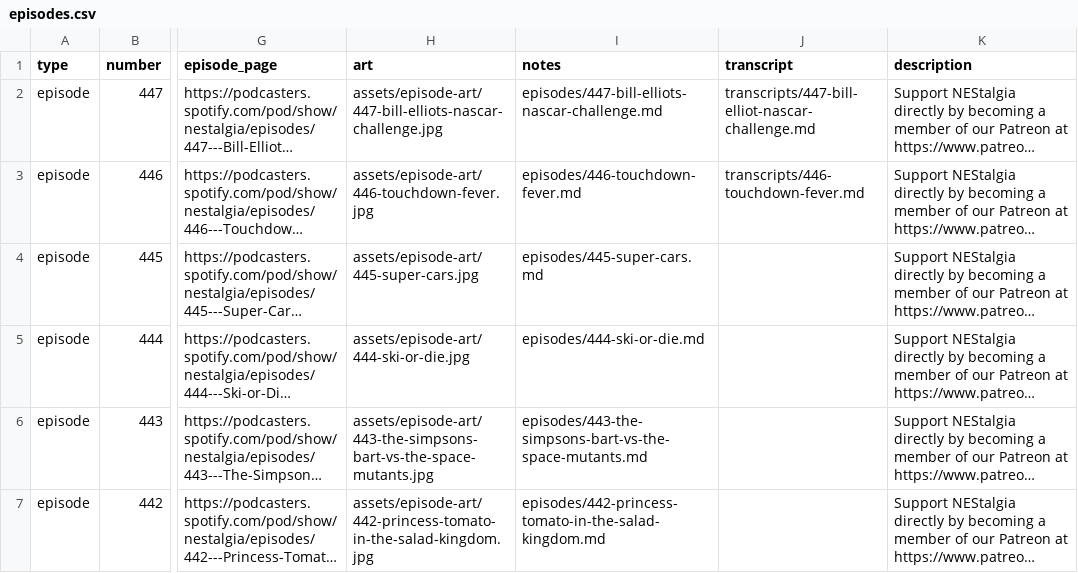
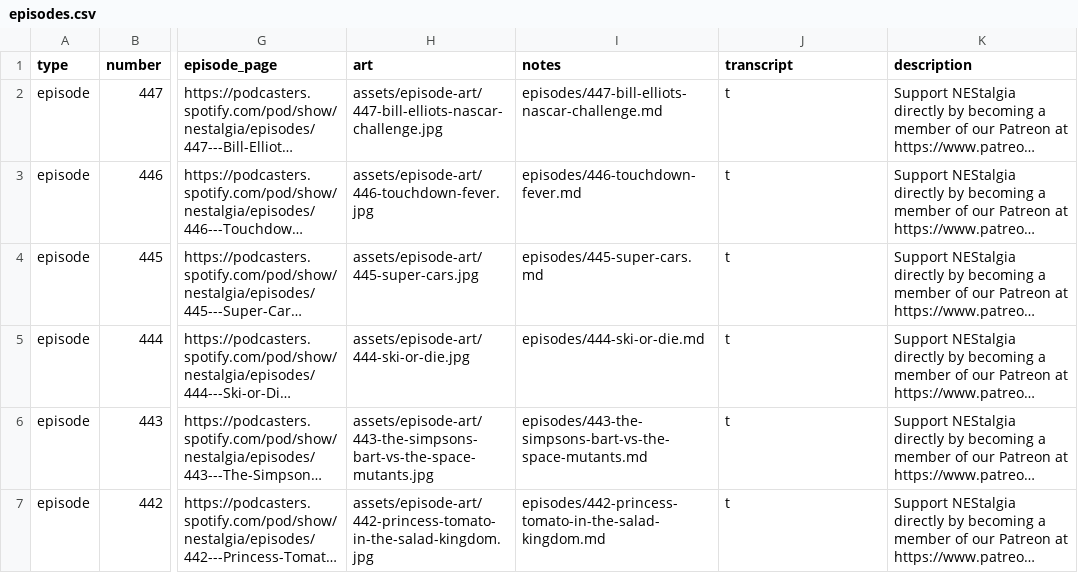
Before and after one commit to Xalechim/NEStalgia, a CSV file: data/episodes.csv, drawn as a sheet; only a part is shown, gaps mark what is left out; long unchanged cells end in …; the diff covers the shown part only; the diff names each change by its address in the sheet, - before the commit and + after, or states it on an @@ line.

```diff
--- a/data/episodes.csv
+++ b/data/episodes.csv
-J2 (transcript): transcripts/447-bill-elliot-nascar-challenge.md
+J2 (transcript): t
-J3 (transcript): transcripts/446-touchdown-fever.md
+J3 (transcript): t
-J4:J7 (transcript): (empty)
+J4:J7 (transcript): t
```
Also changed, not shown: 17 edited cells elsewhere in this file, 4 other files.
